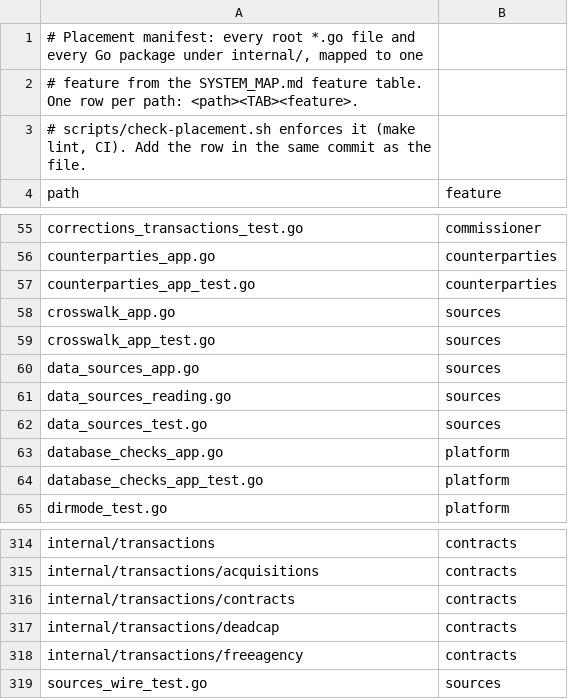
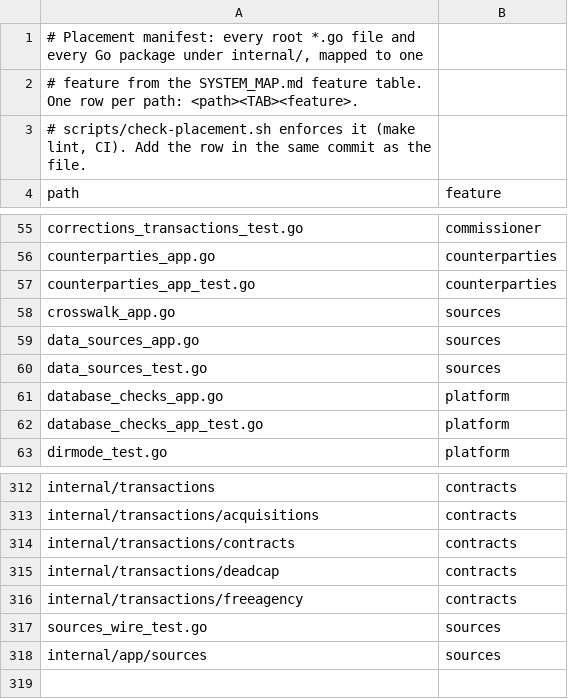
Before and after one commit to secureprospective/TheWarRoom, a TSV file: docs/architecture/placement.tsv, drawn as a sheet; only a part is shown, gaps mark what is left out.

```diff
--- a/docs/architecture/placement.tsv
+++ b/docs/architecture/placement.tsv
@@ -58,5 +58,3 @@ counterparties_app_test.go	counterparties
 crosswalk_app.go	sources
-crosswalk_app_test.go	sources
 data_sources_app.go	sources
-data_sources_reading.go	sources
 data_sources_test.go	sources
@@ -319 +317,2 @@ internal/transactions/freeagency	contracts
 sources_wire_test.go	sources
+internal/app/sources	sources
```
Also changed, not shown: 20 other files.
